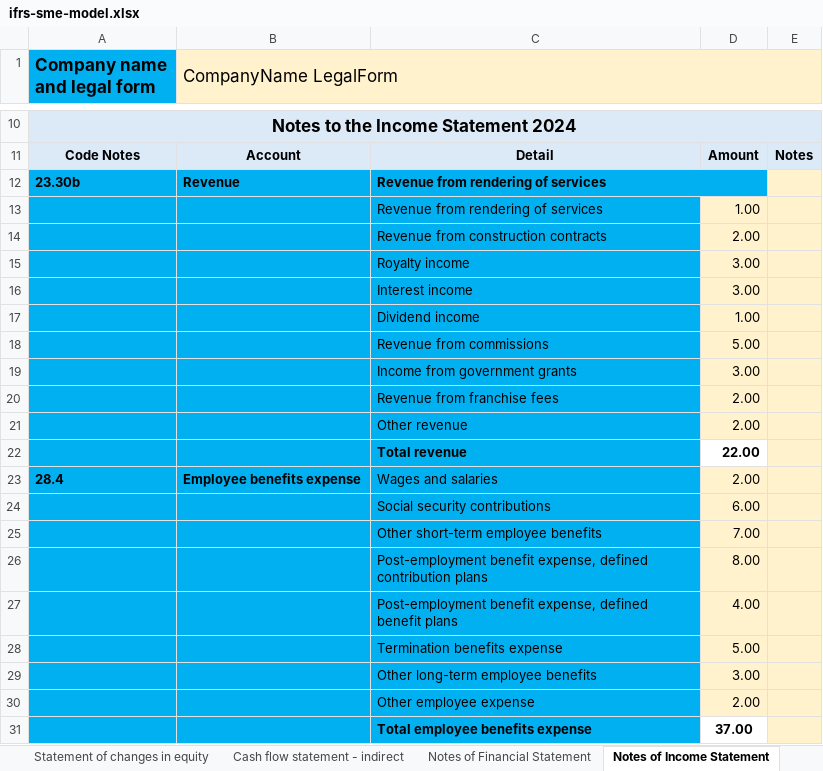
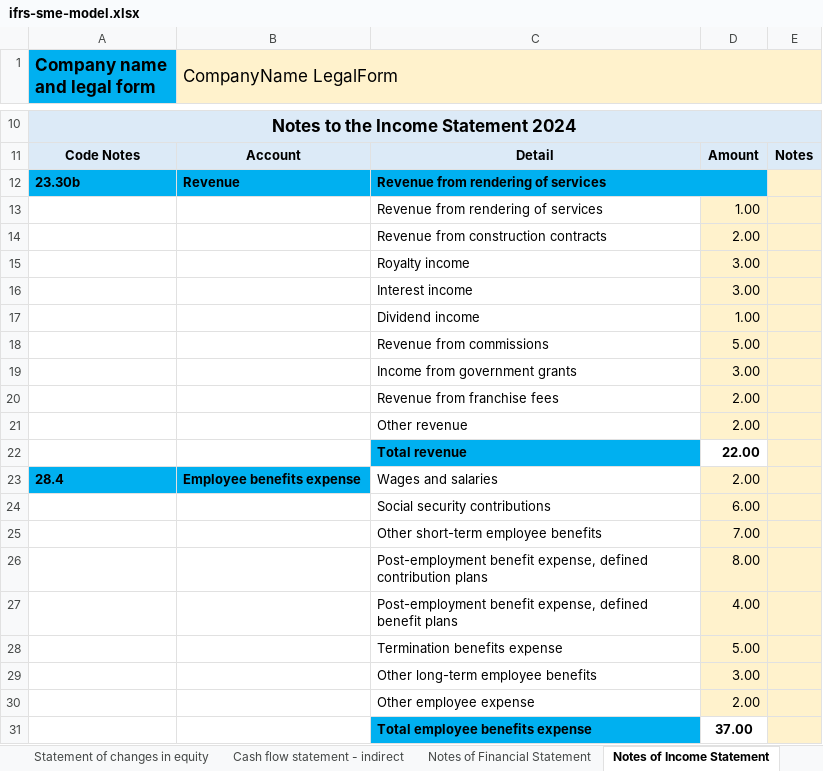
Before and after one commit to BananaAccounting/IFRS, an Excel workbook: ifrs-sme-model.xlsx, sheet Notes of Income Statement, drawn as a sheet; only a part is shown, gaps mark what is left out; values as stored, in another font and other column widths than the file's, no borders; the diff names each change by its address in the sheet, - before the commit and + after, or states it on an @@ line.

Commit message:
update ifrs sme model
Adds news sheet about financial statement detail and income statement detail. Insert a formulas, new data, new notes.

```diff
--- a/ifrs-sme-model.xlsx (sheet Notes of Income Statement)
+++ b/ifrs-sme-model.xlsx (sheet Notes of Income Statement)
-A13:C21 fill: #00B0F0
+A13:C21 fill: none
-A22:B22 fill: #00B0F0
+A22:B22 fill: none
-C23 fill: #00B0F0
+C23 fill: none
-A24:C30 fill: #00B0F0
+A24:C30 fill: none
-A31:B31 fill: #00B0F0
+A31:B31 fill: none
```
Also changed, not shown: sheet Statement of financial detailed, sheet Notes of Financial Statement, sheet Notes of Cash flow Statement, other sheet tabs, formulas that keep their value, charts or pictures.
